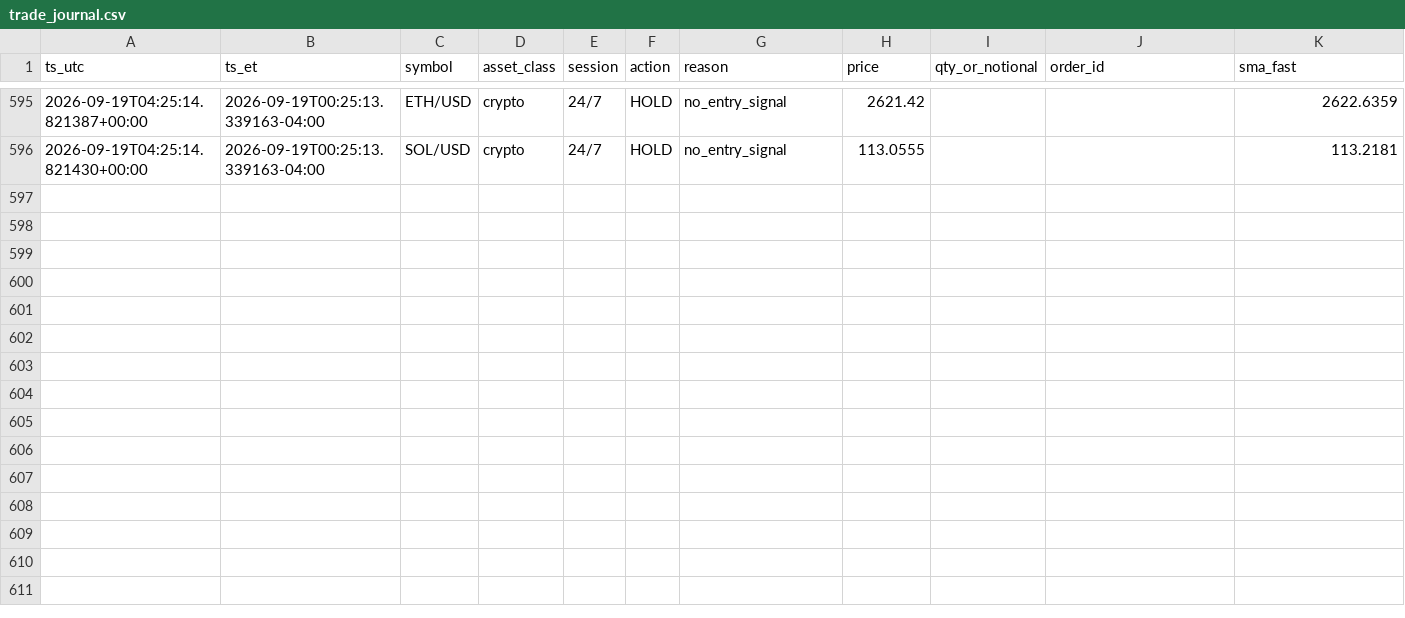
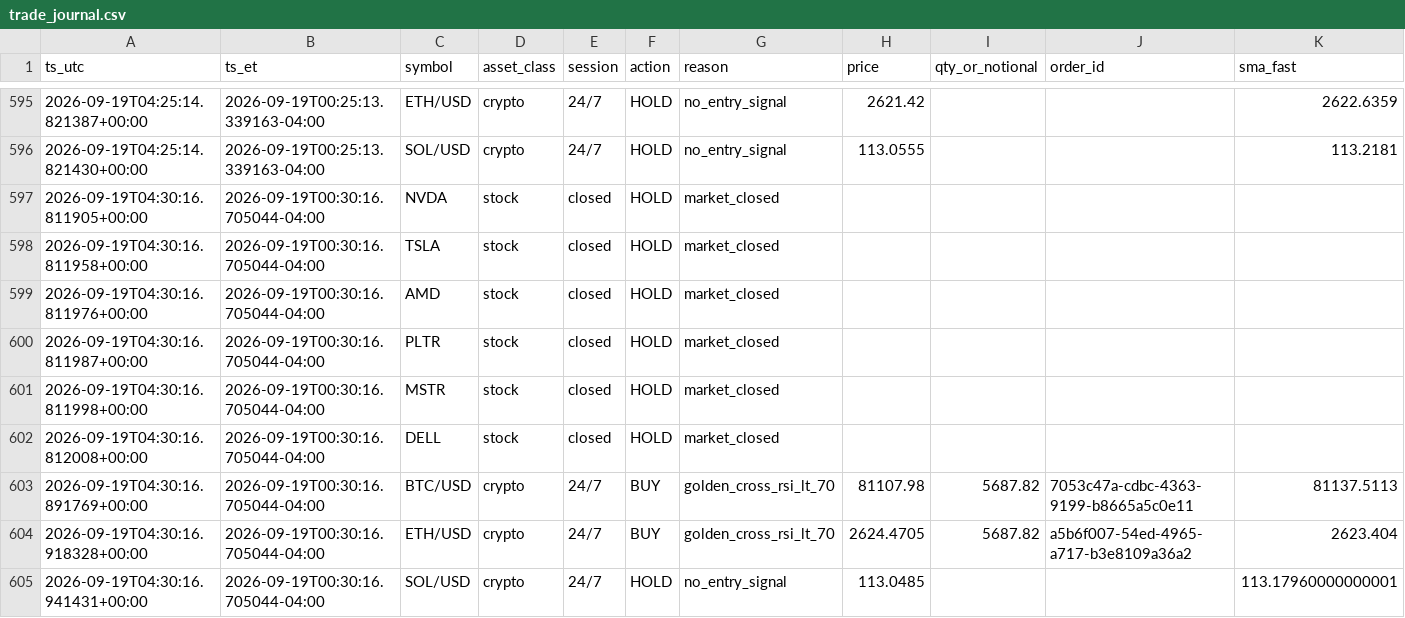
Before and after one commit to hamzateradata-cmyk/alpaca-paper-bot, a CSV file: trade_journal.csv, drawn as a sheet; only a part is shown, gaps mark what is left out; rows hold the shown columns only; the diff names each change by its address in the sheet, - before the commit and + after, or states it on an @@ line.

```diff
--- a/trade_journal.csv
+++ b/trade_journal.csv
+row 597: 2026-09-19T04:30:16.811905+00:00 | 2026-09-19T00:30:16.705044-04:00 | NVDA | stock | closed | HOLD | market_closed
+row 598: 2026-09-19T04:30:16.811958+00:00 | 2026-09-19T00:30:16.705044-04:00 | TSLA | stock | closed | HOLD | market_closed
+row 599: 2026-09-19T04:30:16.811976+00:00 | 2026-09-19T00:30:16.705044-04:00 | AMD | stock | closed | HOLD | market_closed
+row 600: 2026-09-19T04:30:16.811987+00:00 | 2026-09-19T00:30:16.705044-04:00 | PLTR | stock | closed | HOLD | market_closed
+row 601: 2026-09-19T04:30:16.811998+00:00 | 2026-09-19T00:30:16.705044-04:00 | MSTR | stock | closed | HOLD | market_closed
+row 602: 2026-09-19T04:30:16.812008+00:00 | 2026-09-19T00:30:16.705044-04:00 | DELL | stock | closed | HOLD | market_closed
+row 603: 2026-09-19T04:30:16.891769+00:00 | 2026-09-19T00:30:16.705044-04:00 | BTC/USD | crypto | 24/7 | BUY | golden_cross_rsi_lt_70 | 81107.98 | 5687.82 | 7053c47a-cdbc-4363-9199-b8665a5c0e11 | 81137.5113
+row 604: 2026-09-19T04:30:16.918328+00:00 | 2026-09-19T00:30:16.705044-04:00 | ETH/USD | crypto | 24/7 | BUY | golden_cross_rsi_lt_70 | 2624.4705 | 5687.82 | a5b6f007-54ed-4965-a717-b3e8109a36a2 | 2623.404
+row 605: 2026-09-19T04:30:16.941431+00:00 | 2026-09-19T00:30:16.705044-04:00 | SOL/USD | crypto | 24/7 | HOLD | no_entry_signal | 113.0485 |  |  | 113.17960000000001
```
Also changed, not shown: 1 other file.
